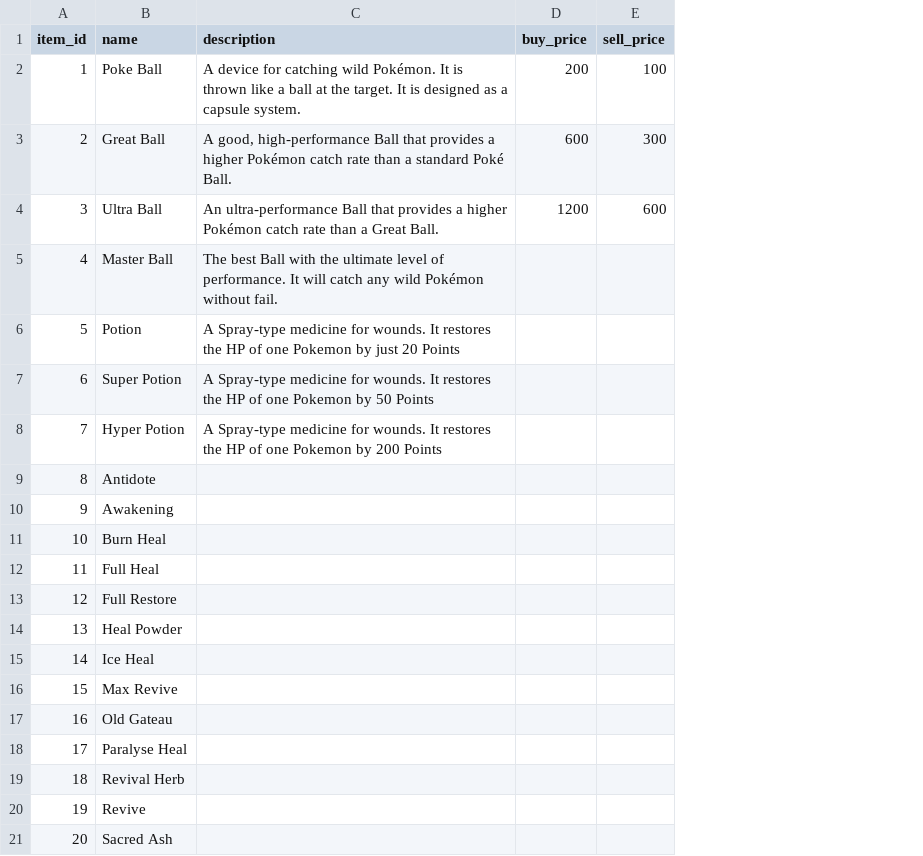
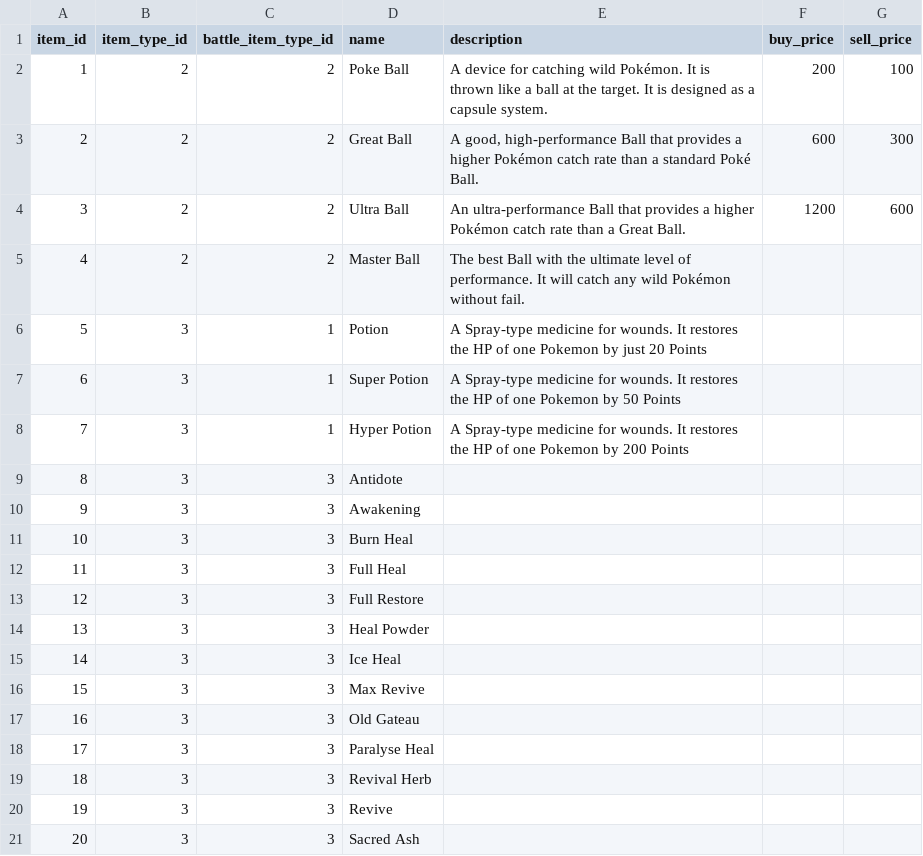
Before and after one commit to benhoskings1/Pokemon_Legacy, a TSV file: game_data/items.tsv, drawn as a sheet; the diff names each change by its address in the sheet, - before the commit and + after, or states it on an @@ line.

```diff
--- a/game_data/items.tsv
+++ b/game_data/items.tsv
+column B (item_type_id), rows 2-21: 2 | 2 | 2 | 2 | 3 | 3 | 3 | 3 | 3 | 3 | 3 | 3 | 3 | 3 | 3 | 3 | 3 | 3 | 3 | 3
+column C (battle_item_type_id), rows 2-21: 2 | 2 | 2 | 2 | 1 | 1 | 1 | 3 | 3 | 3 | 3 | 3 | 3 | 3 | 3 | 3 | 3 | 3 | 3 | 3
```
Also changed, not shown: 14 other files.
